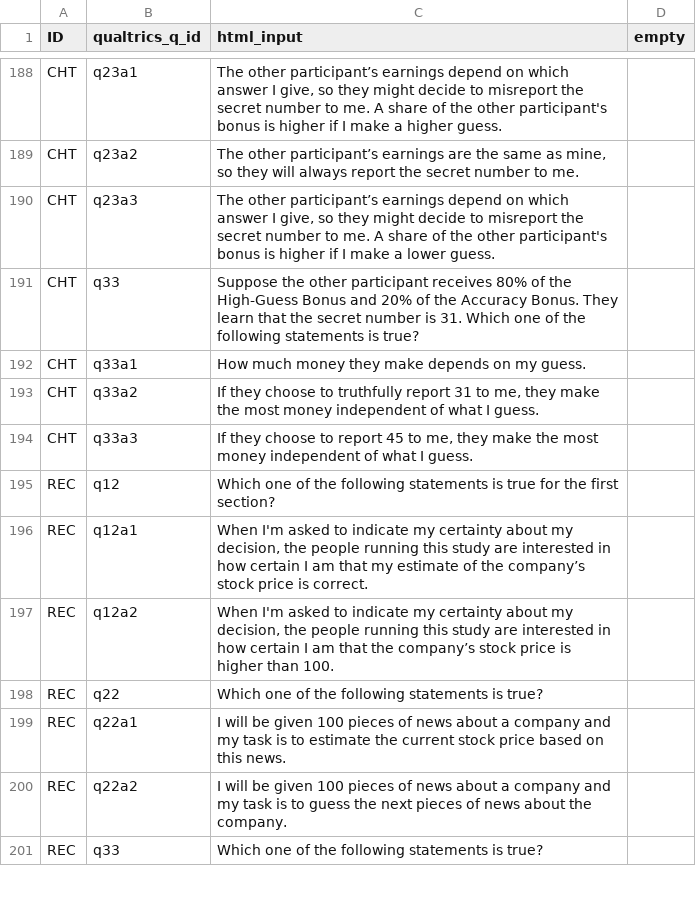
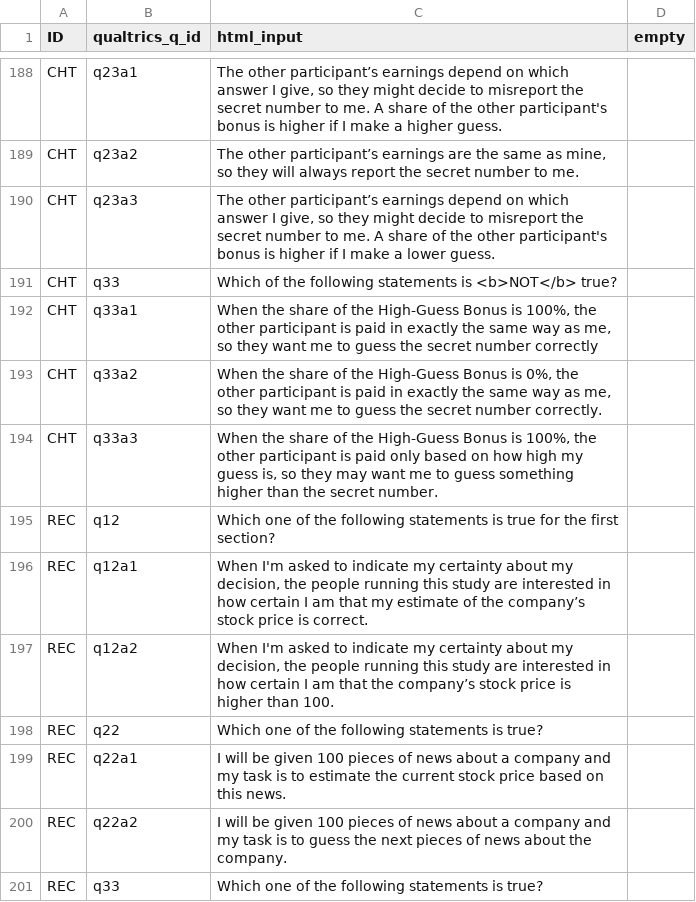
Before and after one commit to jeffreyyang97/Attenuation, a CSV file: Instructions/html/compq.csv, drawn as a sheet; only a part is shown, gaps mark what is left out.

Commit message:
whole survey

```diff
--- a/Instructions/html/compq.csv
+++ b/Instructions/html/compq.csv
@@ -190,6 +190,6 @@ CHT,q23a2,"The other participant’s earnings are the same as mine, so they will
 CHT,q23a3,"The other participant’s earnings depend on which answer I give, so they might decide to misreport the secret number to me. A share of the other participant's bonus is higher if I make a lower guess.",
-CHT,q33,Suppose the other participant receives 80% of the High-Guess Bonus and 20% of the Accuracy Bonus. They learn that the secret number is 31. Which one of the following statements is true?,
-CHT,q33a1,How much money they make depends on my guess. ,
-CHT,q33a2,"If they choose to truthfully report 31 to me, they make the most money independent of what I guess.",
-CHT,q33a3,"If they choose to report 45 to me, they make the most money independent of what I guess.",
+CHT,q33,Which of the following statements is <b>NOT</b> true?,
+CHT,q33a1,"When the share of the High-Guess Bonus is 100%, the other participant is paid in exactly the same way as me, so they want me to guess the secret number correctly",
+CHT,q33a2,"When the share of the High-Guess Bonus is 0%, the other participant is paid in exactly the same way as me, so they want me to guess the secret number correctly.",
+CHT,q33a3,"When the share of the High-Guess Bonus is 100%, the other participant is paid only based on how high my guess is, so they may want me to guess something higher than the secret number.",
 REC,q12,Which one of the following statements is true for the first section?,
```
